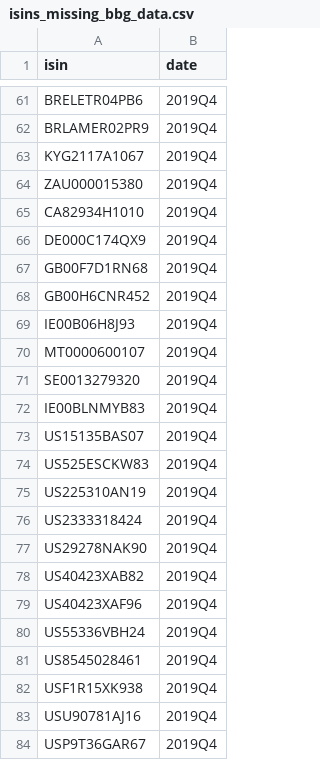
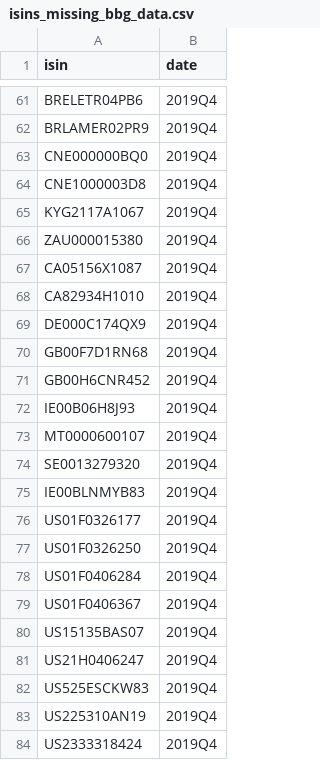
Before and after one commit to RMI-PACTA/PACTA_analysis, a CSV file: data/isins_missing_bbg_data.csv, drawn as a sheet; only a part is shown, gaps mark what is left out; the shorter side is filled out with more unchanged rows.

Commit message:
load in the list of duplicate isins and filter out all correspoding rows from fin_data

```diff
--- a/data/isins_missing_bbg_data.csv
+++ b/data/isins_missing_bbg_data.csv
@@ -62,4 +62,7 @@ BRELETR04PB6,2019Q4
 BRLAMER02PR9,2019Q4
+CNE000000BQ0,2019Q4
+CNE1000003D8,2019Q4
 KYG2117A1067,2019Q4
 ZAU000015380,2019Q4
+CA05156X1087,2019Q4
 CA82934H1010,2019Q4
@@ -72,3 +75,8 @@ SE0013279320,2019Q4
 IE00BLNMYB83,2019Q4
+US01F0326177,2019Q4
+US01F0326250,2019Q4
+US01F0406284,2019Q4
+US01F0406367,2019Q4
 US15135BAS07,2019Q4
+US21H0406247,2019Q4
 US525ESCKW83,2019Q4
```
Also changed, not shown: 2 other files.
